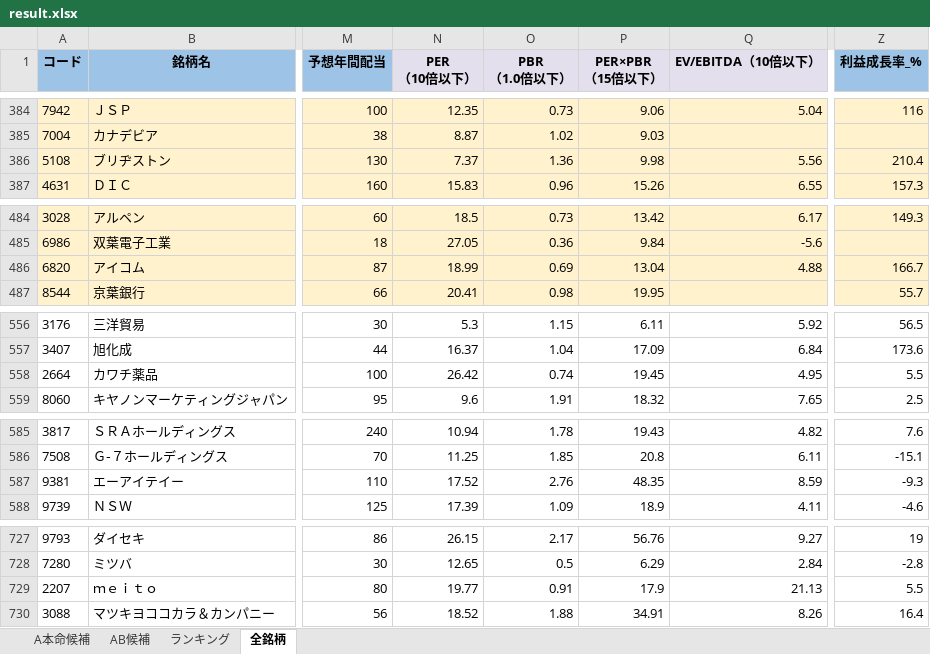
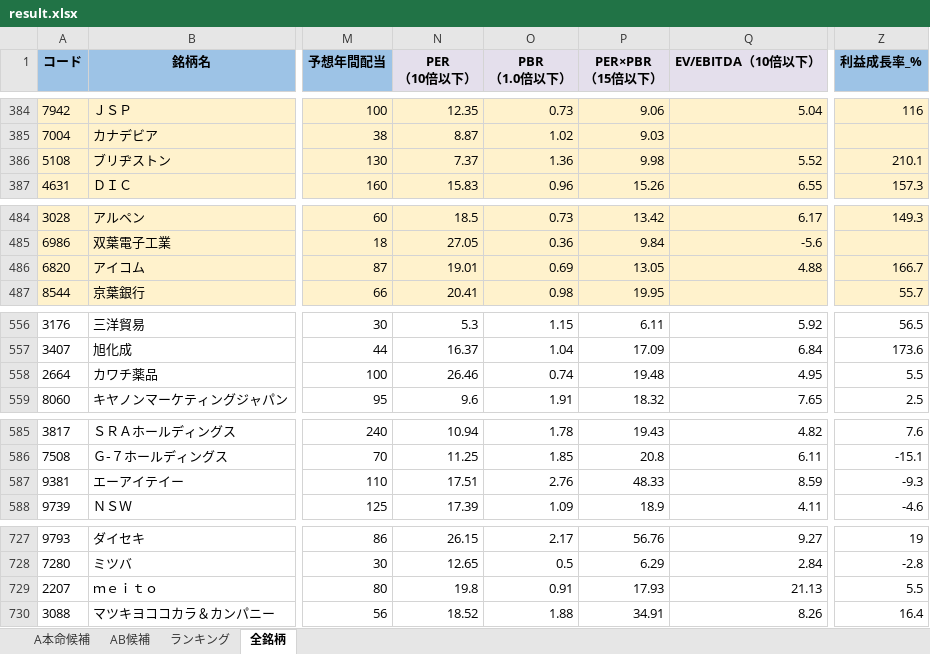
Before and after one commit to ku0909/screening, an Excel workbook: result.xlsx, sheet 全銘柄, drawn as a sheet; only a part is shown, gaps mark what is left out; values as stored, in another font and other column widths than the file's, no borders; the diff covers the shown part only; the diff names each change by its address in the sheet, - before the commit and + after, or states it on an @@ line.

```diff
--- a/result.xlsx (sheet 全銘柄)
+++ b/result.xlsx (sheet 全銘柄)
-Q386 (EV/EBITDA（10倍以下）): 5.56
+Q386 (EV/EBITDA（10倍以下）): 5.52
-Z386 (利益成長率_%): 210.4
+Z386 (利益成長率_%): 210.1
-N486 (PER （10倍以下）): 18.99
+N486 (PER （10倍以下）): 19.01
-P486 (PER×PBR （15倍以下）): 13.04
+P486 (PER×PBR （15倍以下）): 13.05
-N558 (PER （10倍以下）): 26.42
+N558 (PER （10倍以下）): 26.46
-P558 (PER×PBR （15倍以下）): 19.45
+P558 (PER×PBR （15倍以下）): 19.48
-N587 (PER （10倍以下）): 17.52
+N587 (PER （10倍以下）): 17.51
-P587 (PER×PBR （15倍以下）): 48.35
+P587 (PER×PBR （15倍以下）): 48.33
-N729 (PER （10倍以下）): 19.77
+N729 (PER （10倍以下）): 19.8
-P729 (PER×PBR （15倍以下）): 17.9
+P729 (PER×PBR （15倍以下）): 17.93
```
Also changed, not shown: 1 added row, 1 removed row and 37 edited cells elsewhere in this sheet, sheet AB候補, sheet A本命候補, sheet ランキング, 1 other file.
